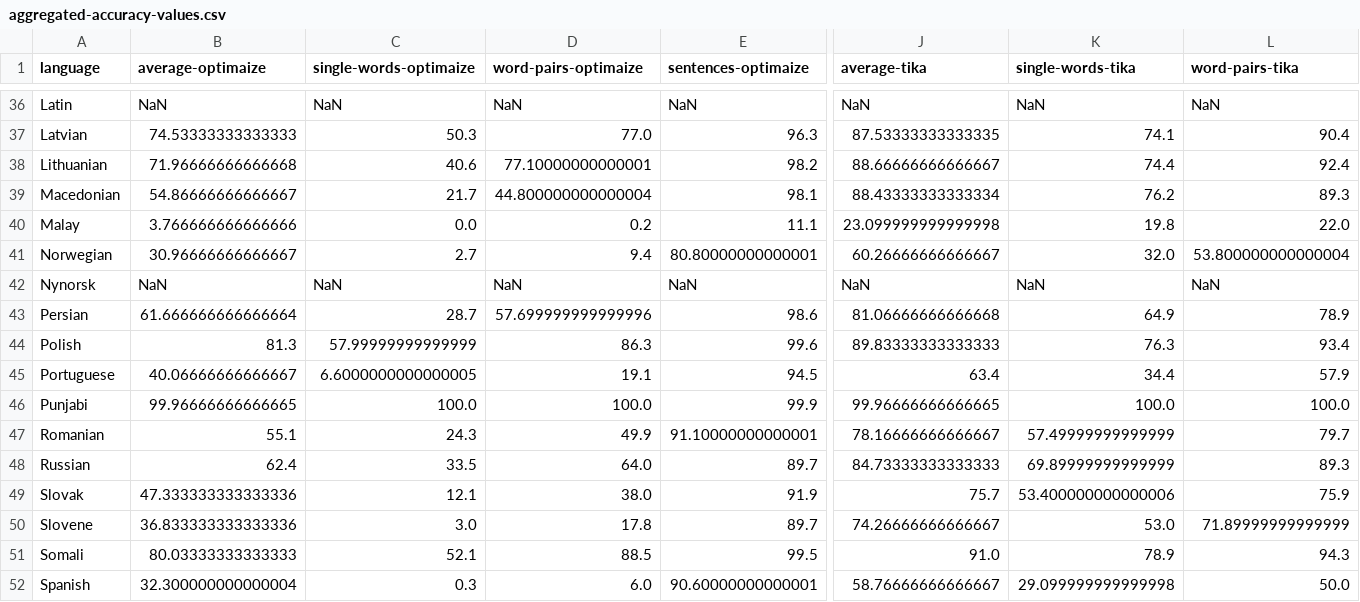
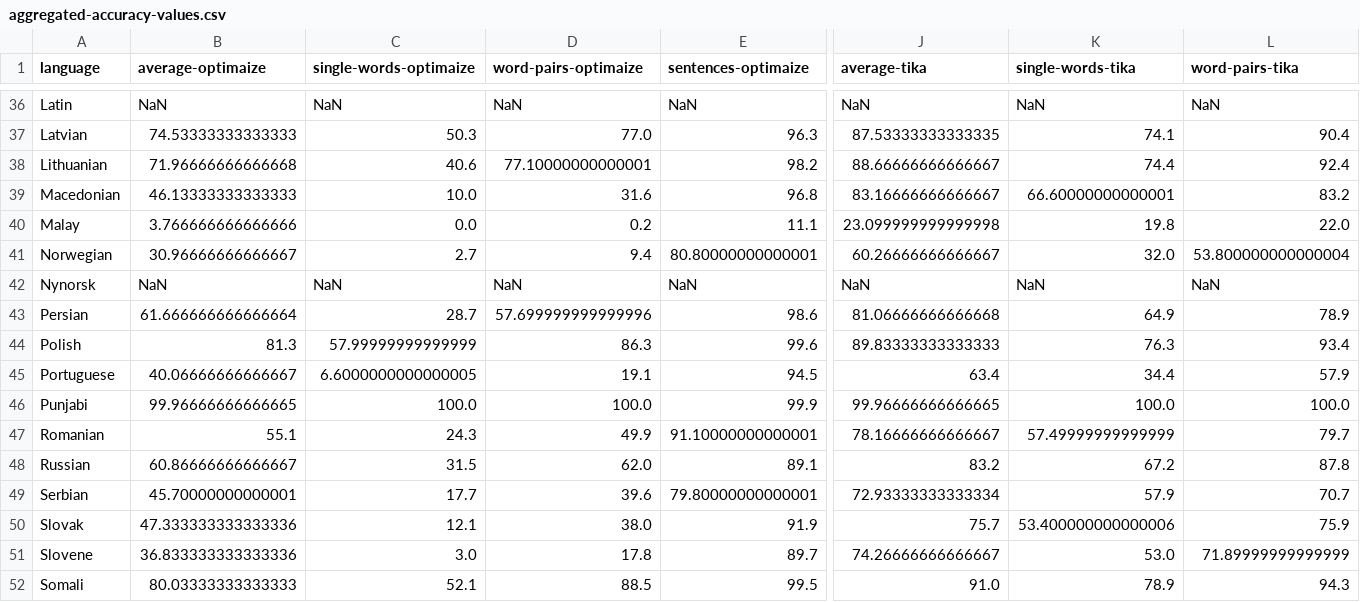
Before and after one commit to pemistahl/lingua, a CSV file: accuracy-reports/aggregated-accuracy-values.csv, drawn as a sheet; only a part is shown, gaps mark what is left out; the shorter side is filled out with more unchanged rows; rows hold the shown columns only; the diff covers the shown part only; the diff names each change by its address in the sheet, - before the commit and + after, or states it on an @@ line.

Commit message:
Add Serbian language support

```diff
--- a/accuracy-reports/aggregated-accuracy-values.csv
+++ b/accuracy-reports/aggregated-accuracy-values.csv
-B39 (average-optimaize): 54.86666666666667
+B39 (average-optimaize): 46.13333333333333
-C39 (single-words-optimaize): 21.7
+C39 (single-words-optimaize): 10.0
-D39 (word-pairs-optimaize): 44.800000000000004
+D39 (word-pairs-optimaize): 31.6
-E39 (sentences-optimaize): 98.1
+E39 (sentences-optimaize): 96.8
-J39 (average-tika): 88.43333333333334
+J39 (average-tika): 83.16666666666667
-K39 (single-words-tika): 76.2
+K39 (single-words-tika): 66.60000000000001
-L39 (word-pairs-tika): 89.3
+L39 (word-pairs-tika): 83.2
-B48 (average-optimaize): 62.4
+B48 (average-optimaize): 60.86666666666667
-C48 (single-words-optimaize): 33.5
+C48 (single-words-optimaize): 31.5
-D48 (word-pairs-optimaize): 64.0
+D48 (word-pairs-optimaize): 62.0
-E48 (sentences-optimaize): 89.7
+E48 (sentences-optimaize): 89.1
-J48 (average-tika): 84.73333333333333
+J48 (average-tika): 83.2
-K48 (single-words-tika): 69.89999999999999
+K48 (single-words-tika): 67.2
-L48 (word-pairs-tika): 89.3
+L48 (word-pairs-tika): 87.8
+row 49: Serbian | 45.70000000000001 | 17.7 | 39.6 | 79.80000000000001 | 72.93333333333334 | 57.9 | 70.7
```
Also changed, not shown: 32 edited cells elsewhere in this file, 51 other files.
